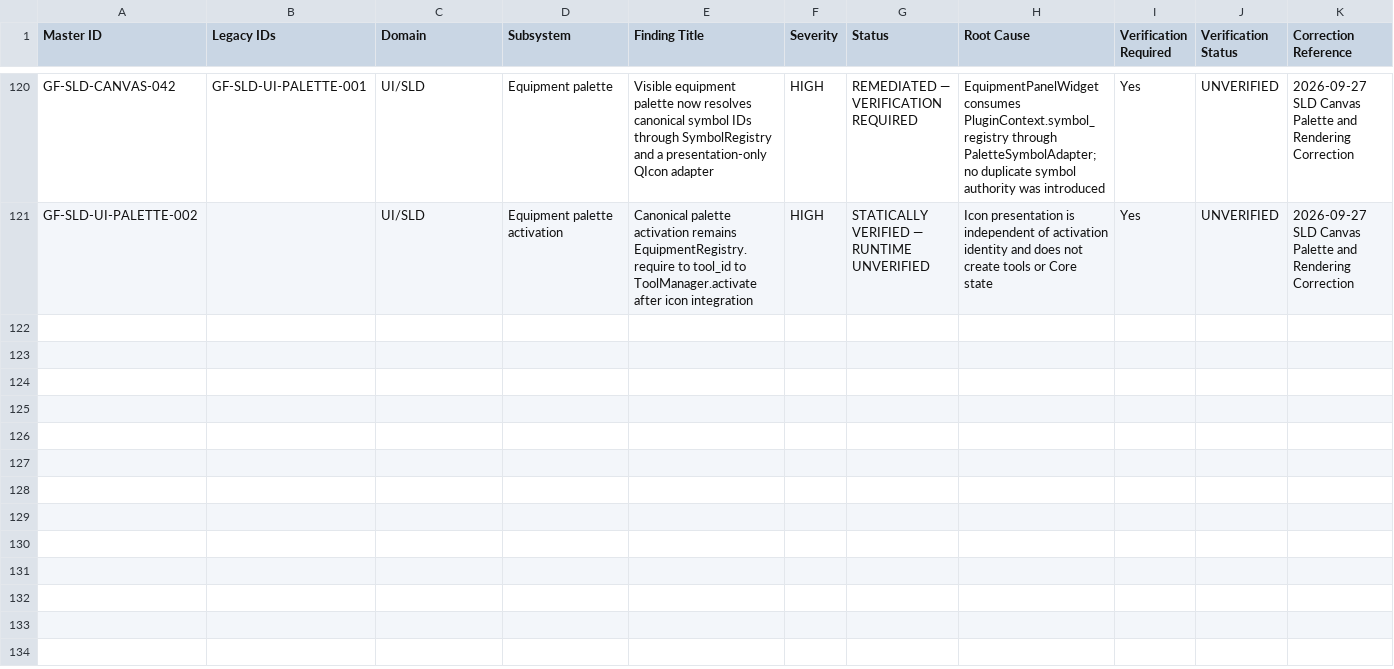
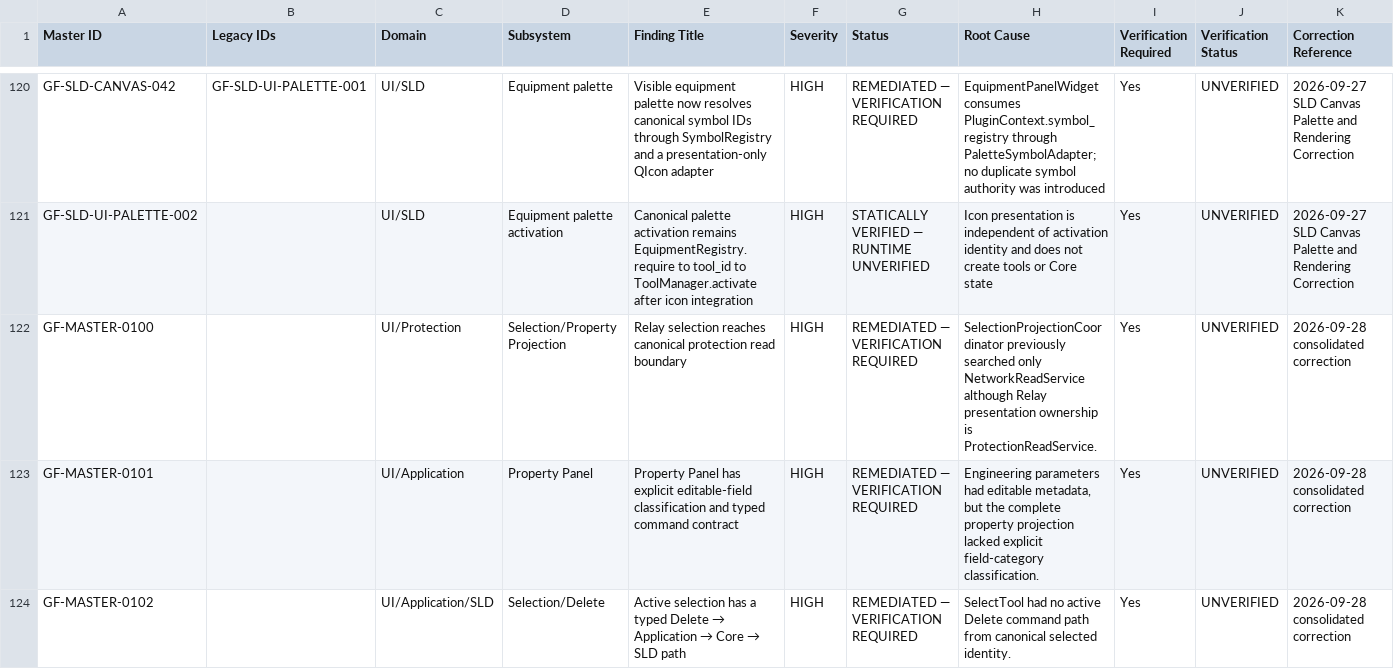
Before and after one commit to SubhenduMishra29/GridForge, a CSV file: audit/MASTER_AUDIT_REGISTER.csv, drawn as a sheet; only a part is shown, gaps mark what is left out; rows hold the shown columns only; the diff names each change by its address in the sheet, - before the commit and + after, or states it on an @@ line.

Commit message:
Synchronize master register CSV for 0100/0101/0102

```diff
--- a/audit/MASTER_AUDIT_REGISTER.csv
+++ b/audit/MASTER_AUDIT_REGISTER.csv
+row 122: GF-MASTER-0100 |  | UI/Protection | Selection/Property Projection | Relay selection reaches canonical protection read boundary | HIGH | REMEDIATED — VERIFICATION REQUIRED | SelectionProjectionCoordinator previously searched only NetworkReadService although Relay presentation ownership is ProtectionReadService. | Yes | UNVERIFIED | 2026-09-28 consolidated correction
+row 123: GF-MASTER-0101 |  | UI/Application | Property Panel | Property Panel has explicit editable-field classification and typed command contract | HIGH | REMEDIATED — VERIFICATION REQUIRED | Engineering parameters had editable metadata, but the complete property projection lacked explicit field-category classification. | Yes | UNVERIFIED | 2026-09-28 consolidated correction
+row 124: GF-MASTER-0102 |  | UI/Application/SLD | Selection/Delete | Active selection has a typed Delete → Application → Core → SLD path | HIGH | REMEDIATED — VERIFICATION REQUIRED | SelectTool had no active Delete command path from canonical selected identity. | Yes | UNVERIFIED | 2026-09-28 consolidated correction
```
